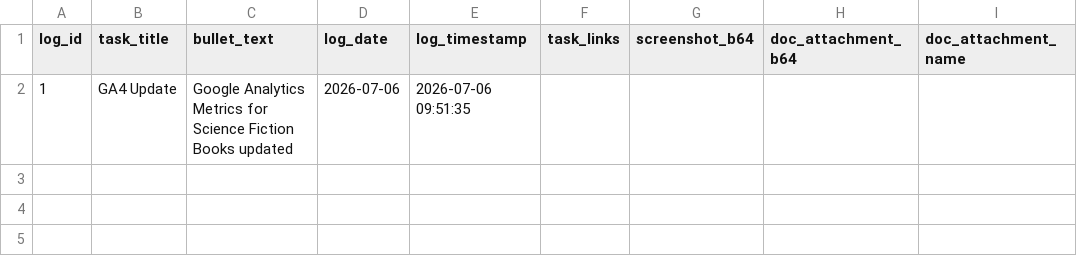
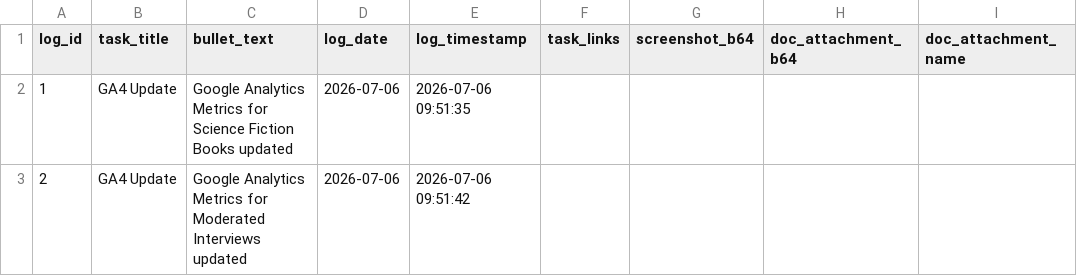
Before and after one commit to RandomlyBryan/personal-tracker, a CSV file: eod_temp_logs.csv, drawn as a sheet; the diff names each change by its address in the sheet, - before the commit and + after, or states it on an @@ line.

```diff
--- a/eod_temp_logs.csv
+++ b/eod_temp_logs.csv
+row 3: 2 | GA4 Update | Google Analytics Metrics for Moderated Interviews updated | 2026-07-06 | 2026-07-06 09:51:42
```
